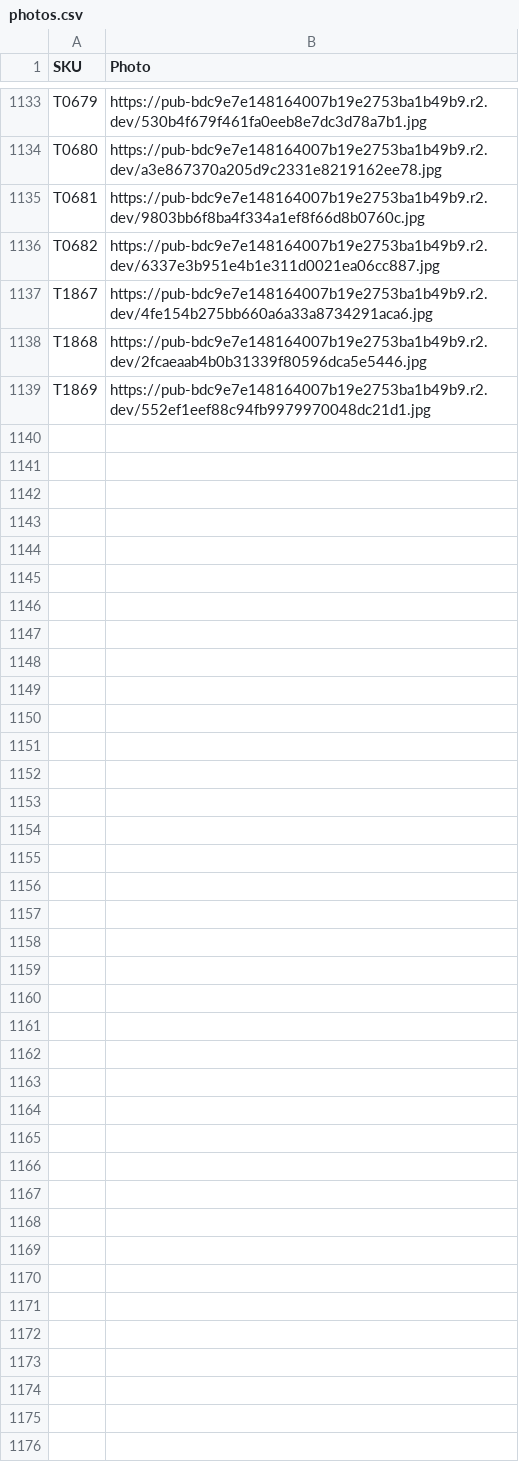
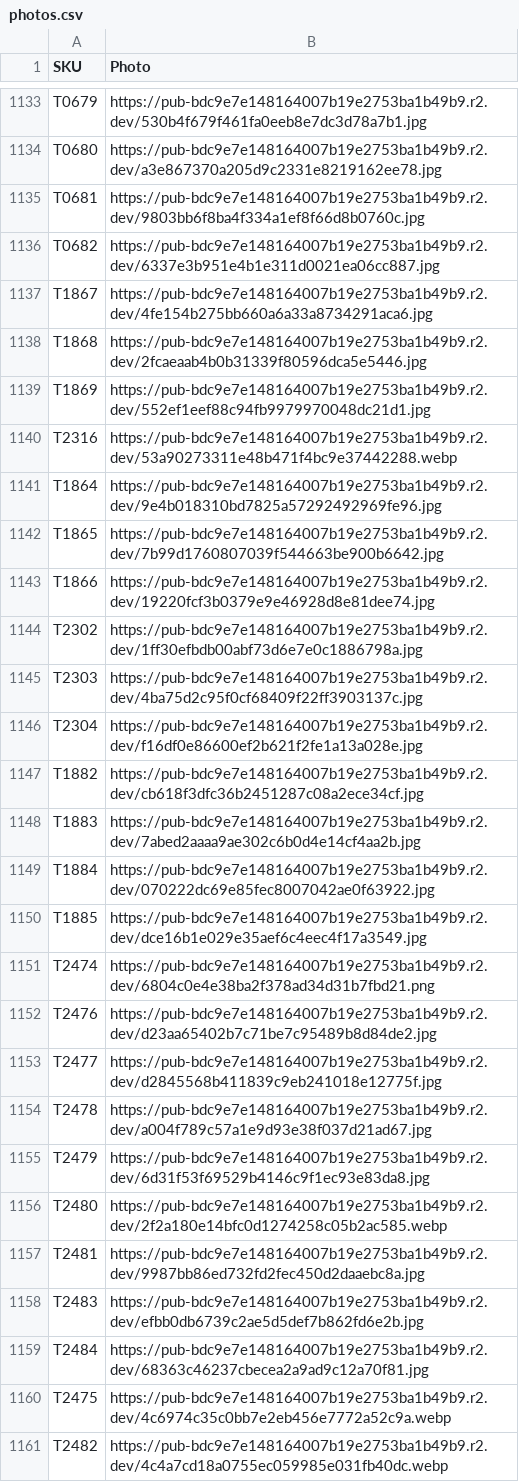
Before and after one commit to Delewer/nailmania, a CSV file: photos.csv, drawn as a sheet; only a part is shown, gaps mark what is left out.

```diff
--- a/photos.csv
+++ b/photos.csv
@@ -1139 +1139,23 @@
 "T1869","https://pub-bdc9e7e148164007b19e2753ba1b49b9.r2.dev/552ef1eef88c94fb9979970048dc21d1.jpg"
+"T2316","https://pub-bdc9e7e148164007b19e2753ba1b49b9.r2.dev/53a90273311e48b471f4bc9e37442288.webp"
+"T1864","https://pub-bdc9e7e148164007b19e2753ba1b49b9.r2.dev/9e4b018310bd7825a57292492969fe96.jpg"
+"T1865","https://pub-bdc9e7e148164007b19e2753ba1b49b9.r2.dev/7b99d1760807039f544663be900b6642.jpg"
+"T1866","https://pub-bdc9e7e148164007b19e2753ba1b49b9.r2.dev/19220fcf3b0379e9e46928d8e81dee74.jpg"
+"T2302","https://pub-bdc9e7e148164007b19e2753ba1b49b9.r2.dev/1ff30efbdb00abf73d6e7e0c1886798a.jpg"
+"T2303","https://pub-bdc9e7e148164007b19e2753ba1b49b9.r2.dev/4ba75d2c95f0cf68409f22ff3903137c.jpg"
+"T2304","https://pub-bdc9e7e148164007b19e2753ba1b49b9.r2.dev/f16df0e86600ef2b621f2fe1a13a028e.jpg"
+"T1882","https://pub-bdc9e7e148164007b19e2753ba1b49b9.r2.dev/cb618f3dfc36b2451287c08a2ece34cf.jpg"
+"T1883","https://pub-bdc9e7e148164007b19e2753ba1b49b9.r2.dev/7abed2aaaa9ae302c6b0d4e14cf4aa2b.jpg"
+"T1884","https://pub-bdc9e7e148164007b19e2753ba1b49b9.r2.dev/070222dc69e85fec8007042ae0f63922.jpg"
+"T1885","https://pub-bdc9e7e148164007b19e2753ba1b49b9.r2.dev/dce16b1e029e35aef6c4eec4f17a3549.jpg"
+"T2474","https://pub-bdc9e7e148164007b19e2753ba1b49b9.r2.dev/6804c0e4e38ba2f378ad34d31b7fbd21.png"
+"T2476","https://pub-bdc9e7e148164007b19e2753ba1b49b9.r2.dev/d23aa65402b7c71be7c95489b8d84de2.jpg"
+"T2477","https://pub-bdc9e7e148164007b19e2753ba1b49b9.r2.dev/d2845568b411839c9eb241018e12775f.jpg"
+"T2478","https://pub-bdc9e7e148164007b19e2753ba1b49b9.r2.dev/a004f789c57a1e9d93e38f037d21ad67.jpg"
+"T2479","https://pub-bdc9e7e148164007b19e2753ba1b49b9.r2.dev/6d31f53f69529b4146c9f1ec93e83da8.jpg"
+"T2480","https://pub-bdc9e7e148164007b19e2753ba1b49b9.r2.dev/2f2a180e14bfc0d1274258c05b2ac585.webp"
+"T2481","https://pub-bdc9e7e148164007b19e2753ba1b49b9.r2.dev/9987bb86ed732fd2fec450d2daaebc8a.jpg"
+"T2483","https://pub-bdc9e7e148164007b19e2753ba1b49b9.r2.dev/efbb0db6739c2ae5d5def7b862fd6e2b.jpg"
+"T2484","https://pub-bdc9e7e148164007b19e2753ba1b49b9.r2.dev/68363c46237cbecea2a9ad9c12a70f81.jpg"
+"T2475","https://pub-bdc9e7e148164007b19e2753ba1b49b9.r2.dev/4c6974c35c0bb7e2eb456e7772a52c9a.webp"
+"T2482","https://pub-bdc9e7e148164007b19e2753ba1b49b9.r2.dev/4c4a7cd18a0755ec059985e031fb40dc.webp"
```
Also changed, not shown: 1 other file.
